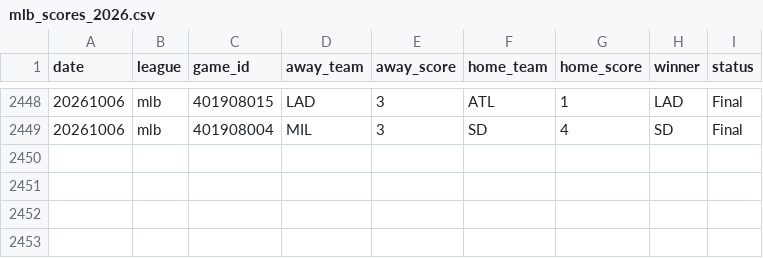
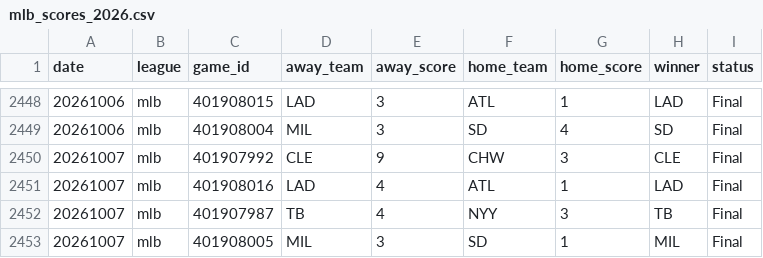
Before and after one commit to AlexJF12/sports-win-index, a CSV file: data/mlb/2026/mlb_scores_2026.csv, drawn as a sheet; only a part is shown, gaps mark what is left out; the diff names each change by its address in the sheet, - before the commit and + after, or states it on an @@ line.

```diff
--- a/data/mlb/2026/mlb_scores_2026.csv
+++ b/data/mlb/2026/mlb_scores_2026.csv
+row 2450: 20261007 | mlb | 401907992 | CLE | 9 | CHW | 3 | CLE | Final
+row 2451: 20261007 | mlb | 401908016 | LAD | 4 | ATL | 1 | LAD | Final
+row 2452: 20261007 | mlb | 401907987 | TB | 4 | NYY | 3 | TB | Final
+row 2453: 20261007 | mlb | 401908005 | MIL | 3 | SD | 1 | MIL | Final
```
Also changed, not shown: data/nhl/2026/nhl_scores_2026.csv, 9 other files.
